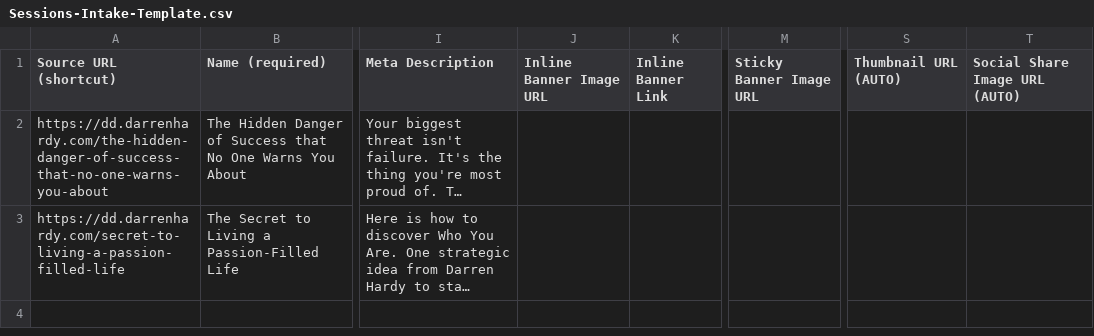
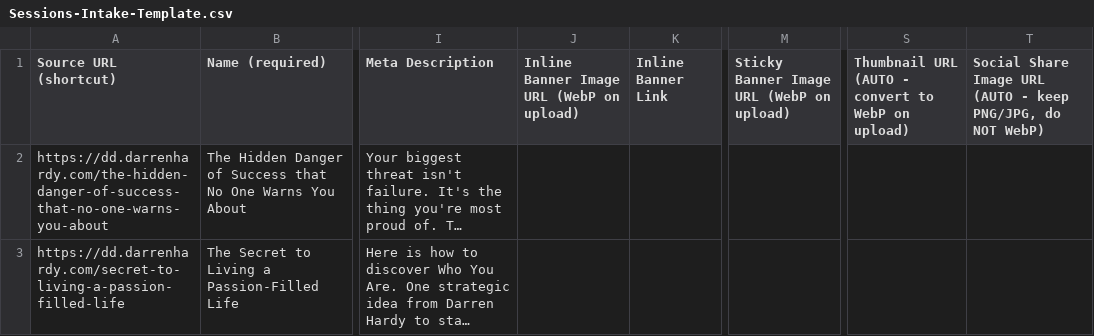
Before and after one commit to fnxstudio/darren-hardy, a CSV file: DarrenDaily/webflow-handoff/Sessions-Intake-Template.csv, drawn as a sheet; only a part is shown, gaps mark what is left out; long unchanged cells end in …; the diff names each change by its address in the sheet, - before the commit and + after, or states it on an @@ line.

```diff
--- a/DarrenDaily/webflow-handoff/Sessions-Intake-Template.csv
+++ b/DarrenDaily/webflow-handoff/Sessions-Intake-Template.csv
-J1: Inline Banner Image URL
+J1: Inline Banner Image URL (WebP on upload)
-M1: Sticky Banner Image URL
+M1: Sticky Banner Image URL (WebP on upload)
-S1: Thumbnail URL (AUTO)
+S1: Thumbnail URL (AUTO - convert to WebP on upload)
-T1: Social Share Image URL (AUTO)
+T1: Social Share Image URL (AUTO - keep PNG/JPG, do NOT WebP)
```
Also changed, not shown: 1 other file.
